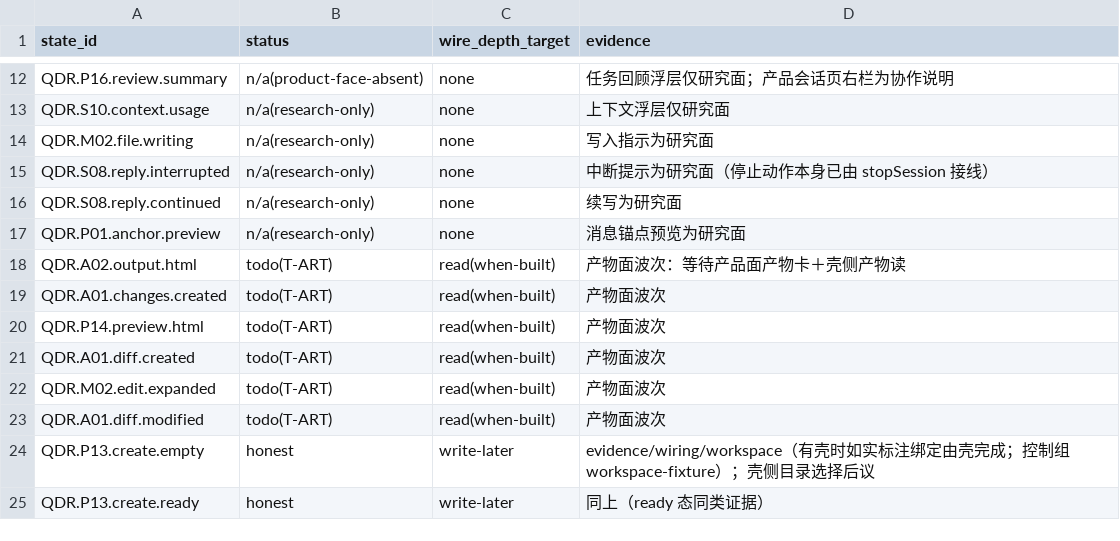
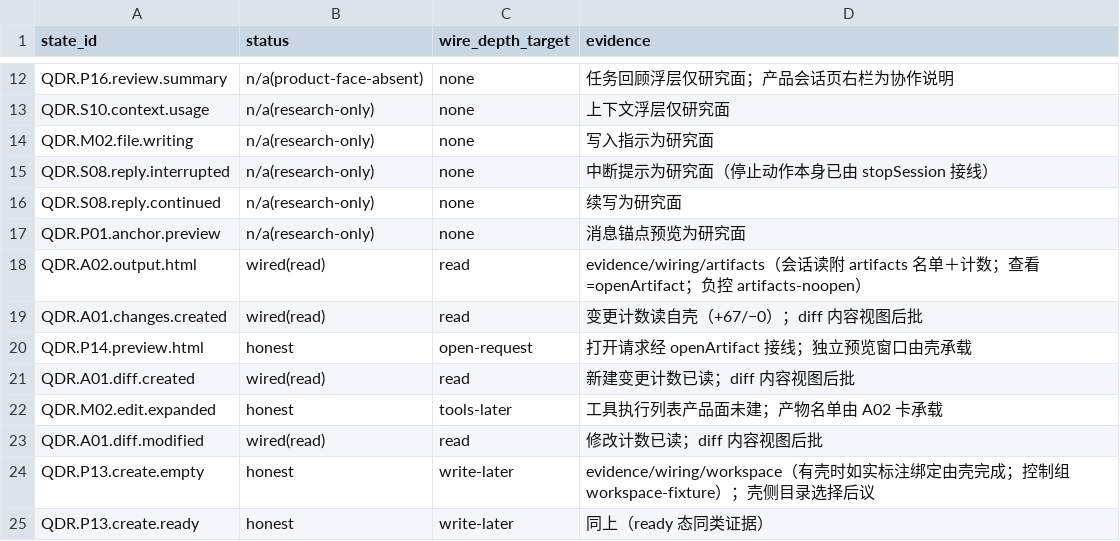
Before and after one commit to zjgulai/sanbao_ui, a CSV file: evidence/wiring/ledger-delta-runtime.csv, drawn as a sheet; only a part is shown, gaps mark what is left out.

Commit message:
feat(wiring): wire session artifacts card to host seam (batch T-ART)

```diff
--- a/evidence/wiring/ledger-delta-runtime.csv
+++ b/evidence/wiring/ledger-delta-runtime.csv
@@ -17,8 +17,8 @@ QDR.S08.reply.continued,n/a(research-only),none,续写为研究面
 QDR.P01.anchor.preview,n/a(research-only),none,消息锚点预览为研究面
-QDR.A02.output.html,todo(T-ART),read(when-built),产物面波次：等待产品面产物卡＋壳侧产物读
-QDR.A01.changes.created,todo(T-ART),read(when-built),产物面波次
-QDR.P14.preview.html,todo(T-ART),read(when-built),产物面波次
-QDR.A01.diff.created,todo(T-ART),read(when-built),产物面波次
-QDR.M02.edit.expanded,todo(T-ART),read(when-built),产物面波次
-QDR.A01.diff.modified,todo(T-ART),read(when-built),产物面波次
+QDR.A02.output.html,wired(read),read,evidence/wiring/artifacts（会话读附 artifacts 名单＋计数；查看=openArtifact；负控 artifacts-noopen）
+QDR.A01.changes.created,wired(read),read,变更计数读自壳（+67/−0）；diff 内容视图后批
+QDR.P14.preview.html,honest,open-request,打开请求经 openArtifact 接线；独立预览窗口由壳承载
+QDR.A01.diff.created,wired(read),read,新建变更计数已读；diff 内容视图后批
+QDR.M02.edit.expanded,honest,tools-later,工具执行列表产品面未建；产物名单由 A02 卡承载
+QDR.A01.diff.modified,wired(read),read,修改计数已读；diff 内容视图后批
 QDR.P13.create.empty,honest,write-later,evidence/wiring/workspace（有壳时如实标注绑定由壳完成；控制组 workspace-fixture）；壳侧目录选择后议
```
Also changed, not shown: 8 other files.
